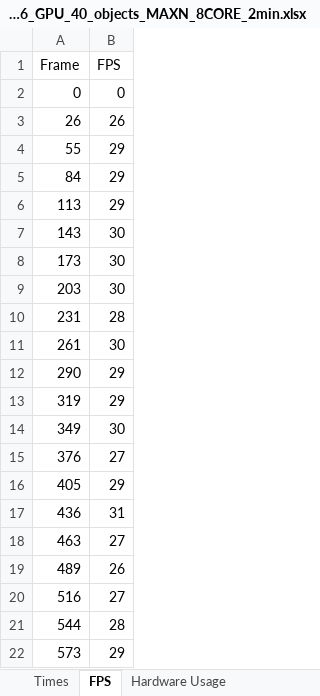
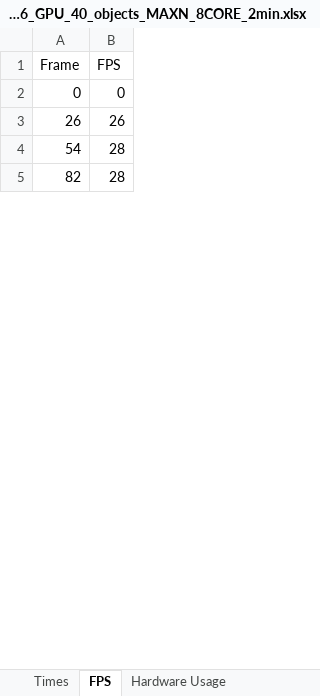
Before and after one commit to AbelHaro/TFG, an Excel workbook: excels/threads/threads_yolo11n_FP16_GPU_40_objects_MAXN_8CORE_2min.xlsx, sheet FPS, drawn as a sheet; only a part is shown; values as stored, in another font and other column widths than the file's, no borders; removed rows and columns are numbered as before the commit, all else as after; the diff covers the shown part only; the diff names each change by its address in the sheet, - before the commit and + after, or states it on an @@ line.

```diff
--- a/excels/threads/threads_yolo11n_FP16_GPU_40_objects_MAXN_8CORE_2min.xlsx (sheet FPS)
+++ b/excels/threads/threads_yolo11n_FP16_GPU_40_objects_MAXN_8CORE_2min.xlsx (sheet FPS)
-row 4: 55 | 29
-row 5: 84 | 29
-row 6: 113 | 29
-row 7: 143 | 30
-row 8: 173 | 30
-row 9: 203 | 30
-A4 (Frame): 231
+A4 (Frame): 54
-row 11: 261 | 30
-row 12: 290 | 29
-row 13: 319 | 29
-row 14: 349 | 30
-row 15: 376 | 27
-row 16: 405 | 29
-row 17: 436 | 31
-row 18: 463 | 27
-row 19: 489 | 26
-row 20: 516 | 27
-A5 (Frame): 544
+A5 (Frame): 82
-row 22: 573 | 29
```
Also changed, not shown: 72 added rows, 56 removed rows and 9 edited cells elsewhere in this sheet, sheet Hardware Usage, sheet Times, 59 other files.
